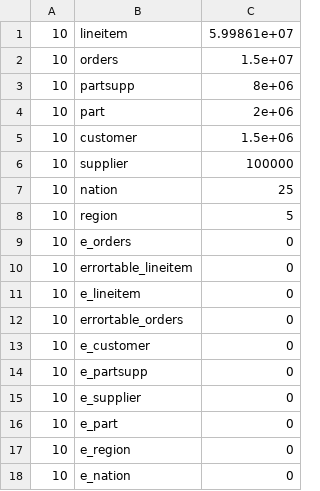
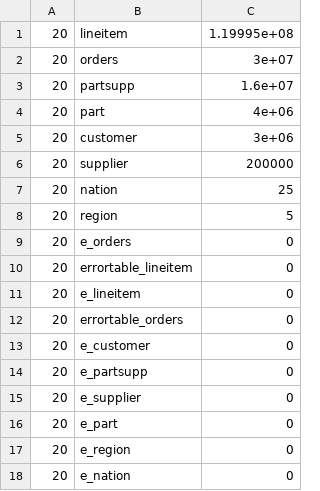
Before and after one commit to violet2016/scripts, a CSV file: 10g_table.csv, drawn as a sheet.

```diff
--- a/10g_table.csv
+++ b/10g_table.csv
@@ -1,18 +1,18 @@
-10,lineitem,5.99861e+07
-10,orders,1.5e+07
-10,partsupp,8e+06
-10,part,2e+06
-10,customer,1.5e+06
-10,supplier,100000
-10,nation,25
-10,region,5
-10,e_orders,0
-10,errortable_lineitem,0
-10,e_lineitem,0
-10,errortable_orders,0
-10,e_customer,0
-10,e_partsupp,0
-10,e_supplier,0
-10,e_part,0
-10,e_region,0
-10,e_nation,0
+ 20,lineitem,1.19995e+08
+ 20,orders,3e+07
+ 20,partsupp,1.6e+07
+ 20,part,4e+06
+ 20,customer,3e+06
+ 20,supplier,200000
+ 20,nation,25
+ 20,region,5
+ 20,e_orders,0
+ 20,errortable_lineitem,0
+ 20,e_lineitem,0
+ 20,errortable_orders,0
+ 20,e_customer,0
+ 20,e_partsupp,0
+ 20,e_supplier,0
+ 20,e_part,0
+ 20,e_region,0
+ 20,e_nation,0
```
Also changed, not shown: 26 other files.
